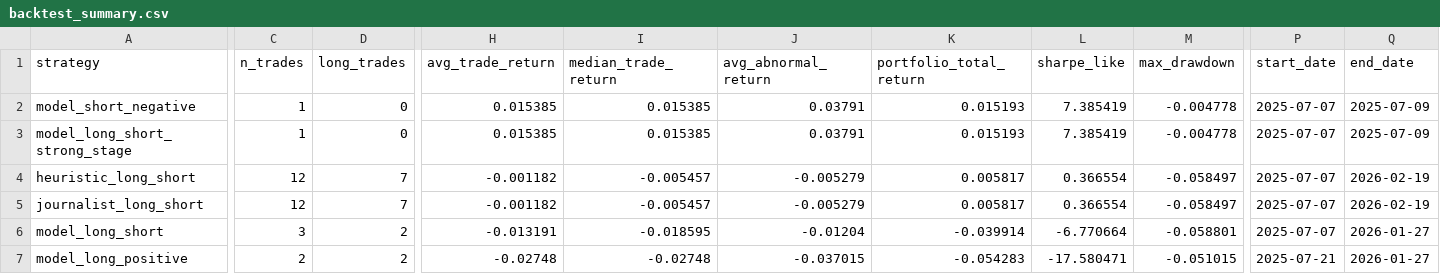
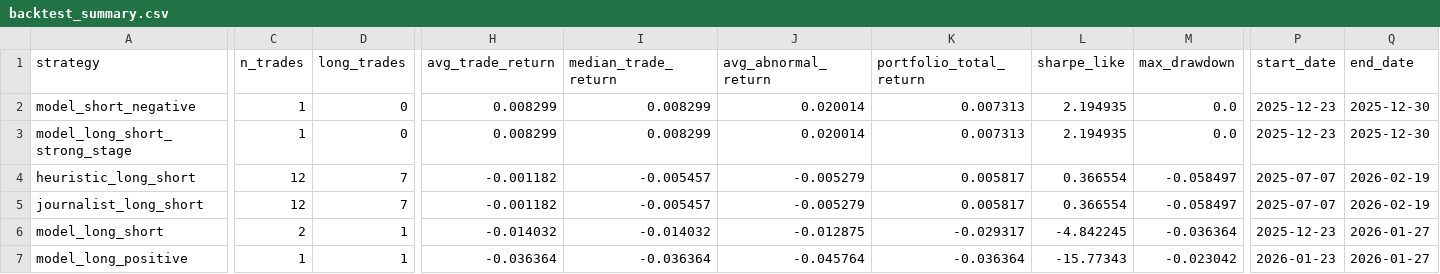
Before and after one commit to KaiwenMo1/soccer_transfer_rumor_impacts, a CSV file: data/live/current_fast/reports/backtests/backtest_summary.csv, drawn as a sheet; only a part is shown, gaps mark what is left out; the diff covers the shown part only; the diff names each change by its address in the sheet, - before the commit and + after, or states it on an @@ line.

```diff
--- a/data/live/current_fast/reports/backtests/backtest_summary.csv
+++ b/data/live/current_fast/reports/backtests/backtest_summary.csv
-H2:H3 (avg_trade_return): 0.015385
+H2:H3 (avg_trade_return): 0.008299
-I2:I3 (median_trade_return): 0.015385
+I2:I3 (median_trade_return): 0.008299
-J2:J3 (avg_abnormal_return): 0.03791
+J2:J3 (avg_abnormal_return): 0.020014
-K2:K3 (portfolio_total_return): 0.015193
+K2:K3 (portfolio_total_return): 0.007313
-L2:L3 (sharpe_like): 7.385419
+L2:L3 (sharpe_like): 2.194935
-M2:M3 (max_drawdown): -0.004778
+M2:M3 (max_drawdown): 0.0
-P2:P3 (start_date): 2025-07-07
+P2:P3 (start_date): 2025-12-23
-Q2:Q3 (end_date): 2025-07-09
+Q2:Q3 (end_date): 2025-12-30
-C6 (n_trades): 3
+C6 (n_trades): 2
-D6:D7 (long_trades): 2
+D6:D7 (long_trades): 1
-H6 (avg_trade_return): -0.013191
+H6 (avg_trade_return): -0.014032
-I6 (median_trade_return): -0.018595
+I6 (median_trade_return): -0.014032
-J6 (avg_abnormal_return): -0.01204
+J6 (avg_abnormal_return): -0.012875
-K6 (portfolio_total_return): -0.039914
+K6 (portfolio_total_return): -0.029317
-L6 (sharpe_like): -6.770664
+L6 (sharpe_like): -4.842245
-M6 (max_drawdown): -0.058801
+M6 (max_drawdown): -0.036364
-P6 (start_date): 2025-07-07
+P6 (start_date): 2025-12-23
-C7 (n_trades): 2
+C7 (n_trades): 1
-H7 (avg_trade_return): -0.02748
+H7 (avg_trade_return): -0.036364
-I7 (median_trade_return): -0.02748
+I7 (median_trade_return): -0.036364
-J7 (avg_abnormal_return): -0.037015
+J7 (avg_abnormal_return): -0.045764
-K7 (portfolio_total_return): -0.054283
+K7 (portfolio_total_return): -0.036364
-L7 (sharpe_like): -17.580471
+L7 (sharpe_like): -15.77343
-M7 (max_drawdown): -0.051015
+M7 (max_drawdown): -0.023042
-P7 (start_date): 2025-07-21
+P7 (start_date): 2026-01-23
```
Also changed, not shown: 21 edited cells elsewhere in this file, data/live/current_fast/processed/credibility/scored_claims.csv, data/live/current_fast/processed/matched_claims/matches.csv, 39 other files.
